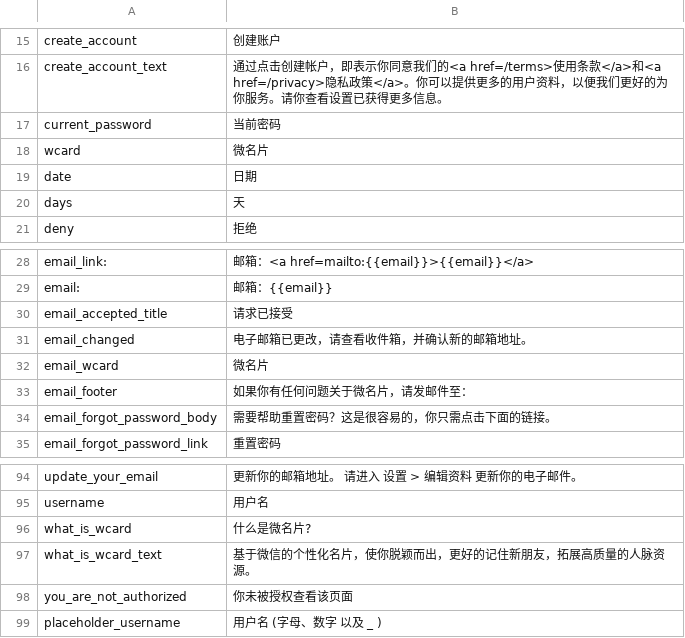
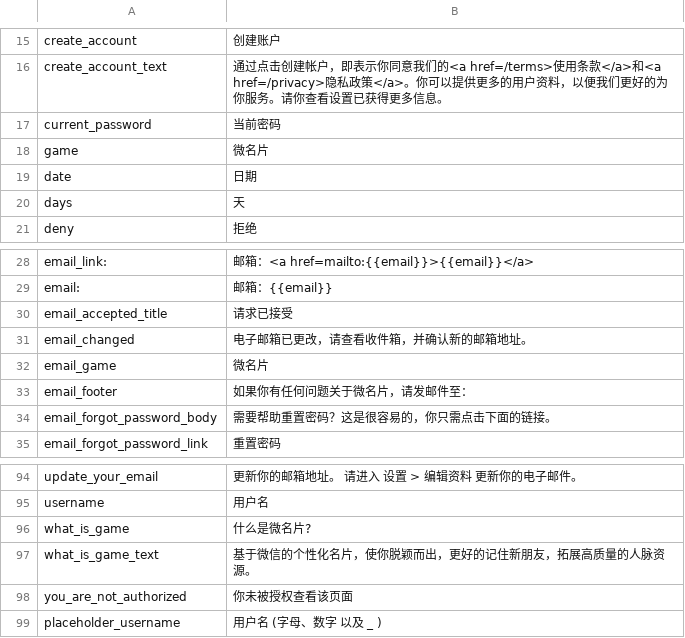
Before and after one commit to ciaovention/game, a CSV file: config/locales/csv/zh-cn.csv, drawn as a sheet; only a part is shown, gaps mark what is left out.

```diff
--- a/config/locales/csv/zh-cn.csv
+++ b/config/locales/csv/zh-cn.csv
@@ -17,3 +17,3 @@
 "current_password","当前密码"
-"wcard","微名片"
+"game","微名片"
 "date","日期"
@@ -31,3 +31,3 @@
 "email_changed","电子邮箱已更改，请查看收件箱，并确认新的邮箱地址。"
-"email_wcard","微名片"
+"email_game","微名片"
 "email_footer","如果你有任何问题关于微名片，请发邮件至："
@@ -95,4 +95,4 @@
 "username","用户名"
-"what_is_wcard","什么是微名片?"
-"what_is_wcard_text","基于微信的个性化名片，使你脱颖而出，更好的记住新朋友，拓展高质量的人脉资源。"
+"what_is_game","什么是微名片?"
+"what_is_game_text","基于微信的个性化名片，使你脱颖而出，更好的记住新朋友，拓展高质量的人脉资源。"
 "you_are_not_authorized","你未被授权查看该页面"
```
Also changed, not shown: config/locales/csv/en.csv, config/locales/csv/zh-tw.csv, 31 other files.
